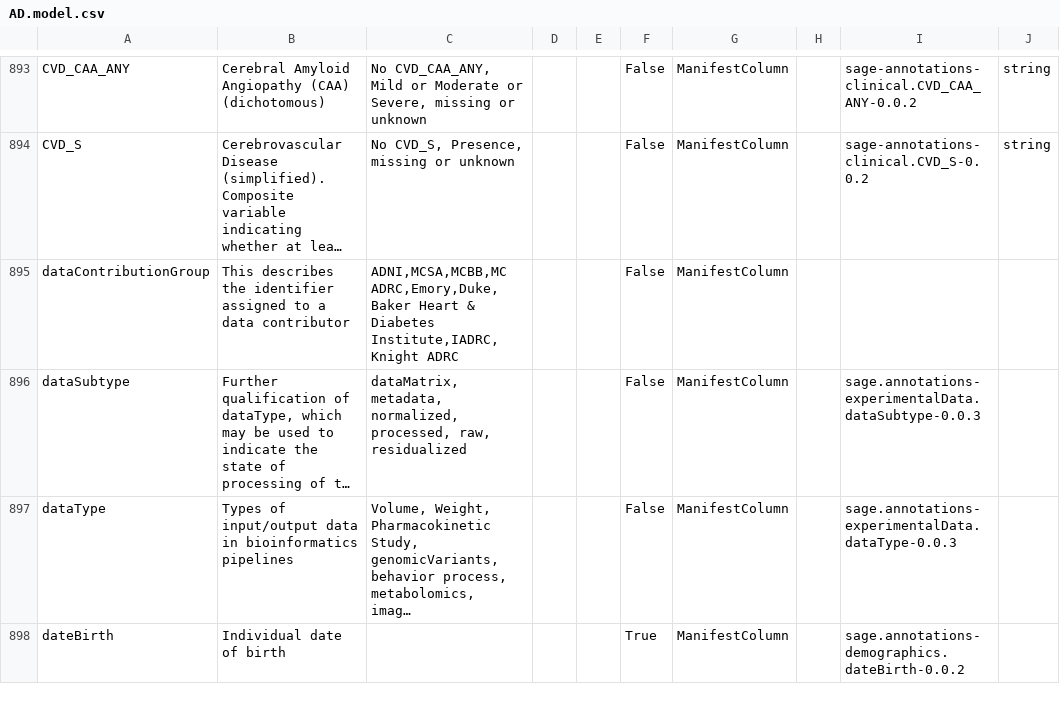
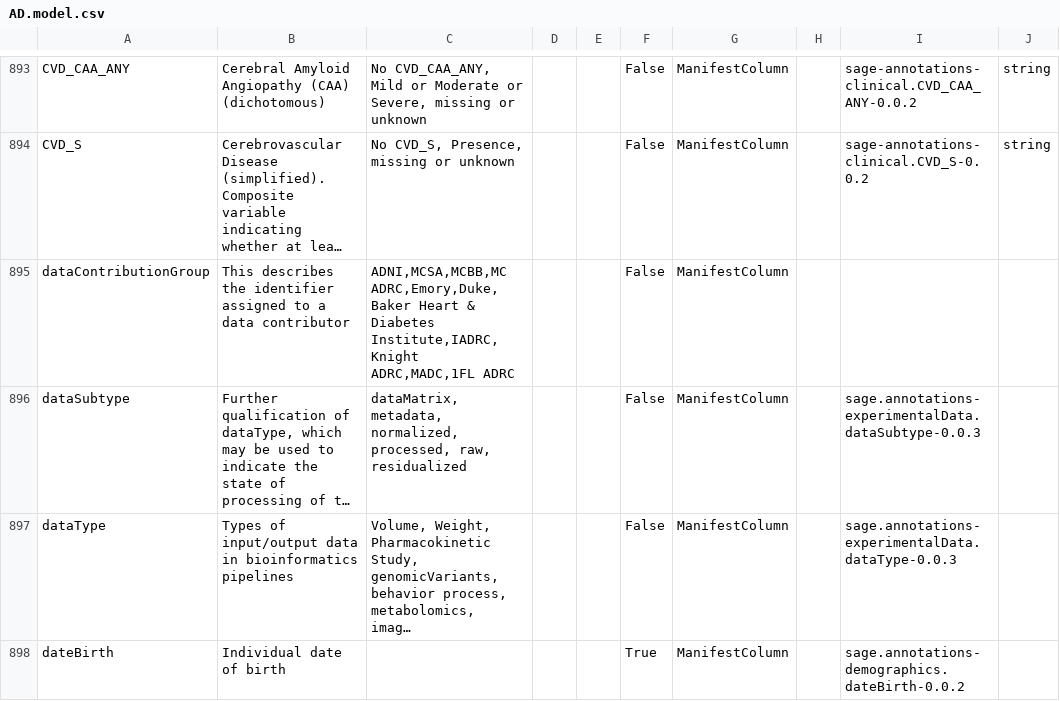
Before and after one commit to adknowledgeportal/data-models, a CSV file: AD.model.csv, drawn as a sheet; only a part is shown, gaps mark what is left out; long unchanged cells end in …; the diff names each change by its address in the sheet, - before the commit and + after, or states it on an @@ line.

Commit message:
GitHub Action: assemble *.model.csv from modules directory

```diff
--- a/AD.model.csv
+++ b/AD.model.csv
-C895: …Diabetes Institute,IADRC,Knight ADRC
+C895: …Diabetes Institute,IADRC,Knight ADRC,MADC,1FL ADRC
```
